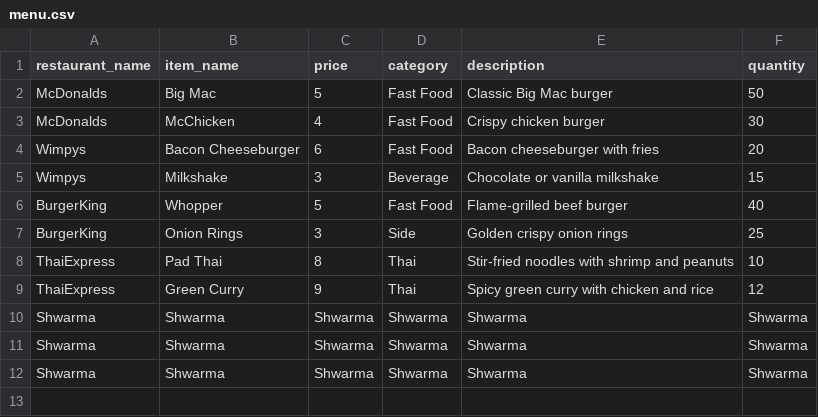
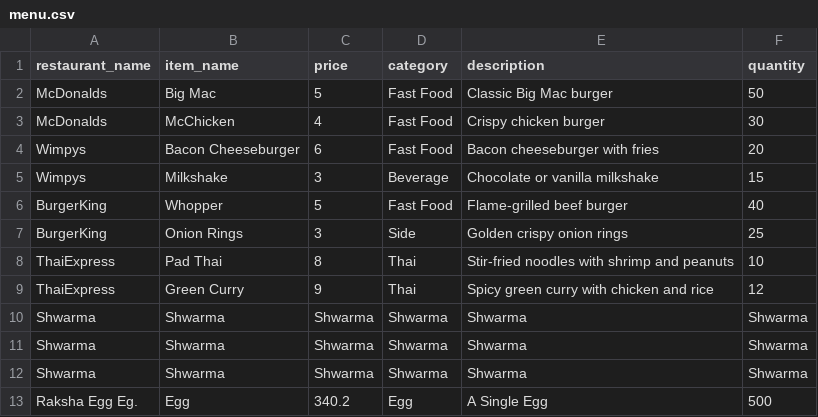
Before and after one commit to NicholasTillo/Test, a CSV file: Code/menu.csv, drawn as a sheet.

```diff
--- a/Code/menu.csv
+++ b/Code/menu.csv
@@ -12 +12,2 @@ Shwarma,Shwarma,Shwarma,Shwarma,Shwarma,Shwarma
 Shwarma,Shwarma,Shwarma,Shwarma,Shwarma,Shwarma
+Raksha Egg Eg.,Egg,340.2,Egg,A Single Egg,500
```
Also changed, not shown: Code/users.csv, 5 other files.
